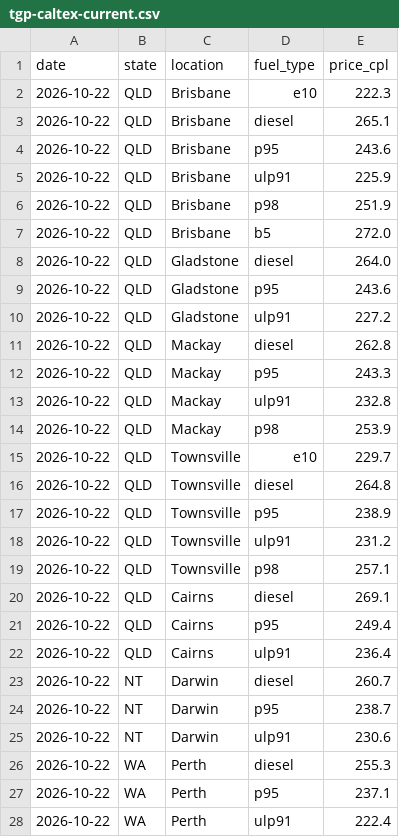
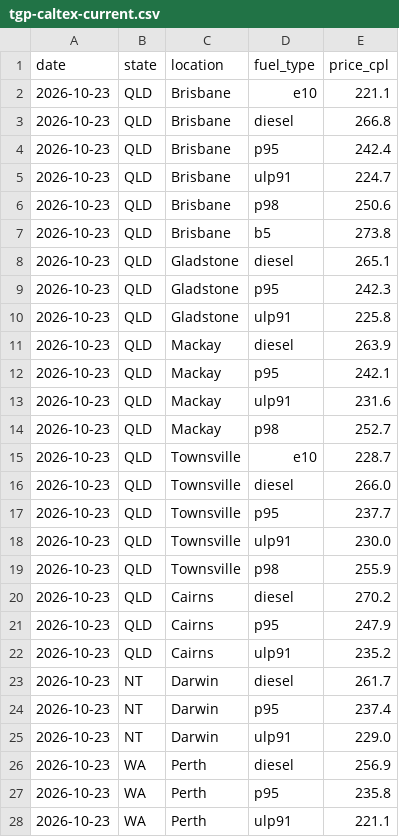
Before and after one commit to nwbort/tgp-caltex, a CSV file: tgp-caltex-current.csv, drawn as a sheet; only a part is shown; the diff covers the shown part only.

```diff
--- a/tgp-caltex-current.csv
+++ b/tgp-caltex-current.csv
@@ -1,28 +1,28 @@
 date,state,location,fuel_type,price_cpl
-2026-10-22,QLD,Brisbane,e10,222.3
-2026-10-22,QLD,Brisbane,diesel,265.1
-2026-10-22,QLD,Brisbane,p95,243.6
-2026-10-22,QLD,Brisbane,ulp91,225.9
-2026-10-22,QLD,Brisbane,p98,251.9
-2026-10-22,QLD,Brisbane,b5,272.0
-2026-10-22,QLD,Gladstone,diesel,264.0
-2026-10-22,QLD,Gladstone,p95,243.6
-2026-10-22,QLD,Gladstone,ulp91,227.2
-2026-10-22,QLD,Mackay,diesel,262.8
-2026-10-22,QLD,Mackay,p95,243.3
-2026-10-22,QLD,Mackay,ulp91,232.8
-2026-10-22,QLD,Mackay,p98,253.9
-2026-10-22,QLD,Townsville,e10,229.7
-2026-10-22,QLD,Townsville,diesel,264.8
-2026-10-22,QLD,Townsville,p95,238.9
-2026-10-22,QLD,Townsville,ulp91,231.2
-2026-10-22,QLD,Townsville,p98,257.1
-2026-10-22,QLD,Cairns,diesel,269.1
-2026-10-22,QLD,Cairns,p95,249.4
-2026-10-22,QLD,Cairns,ulp91,236.4
-2026-10-22,NT,Darwin,diesel,260.7
-2026-10-22,NT,Darwin,p95,238.7
-2026-10-22,NT,Darwin,ulp91,230.6
-2026-10-22,WA,Perth,diesel,255.3
-2026-10-22,WA,Perth,p95,237.1
-2026-10-22,WA,Perth,ulp91,222.4
+2026-10-23,QLD,Brisbane,e10,221.1
+2026-10-23,QLD,Brisbane,diesel,266.8
+2026-10-23,QLD,Brisbane,p95,242.4
+2026-10-23,QLD,Brisbane,ulp91,224.7
+2026-10-23,QLD,Brisbane,p98,250.6
+2026-10-23,QLD,Brisbane,b5,273.8
+2026-10-23,QLD,Gladstone,diesel,265.1
+2026-10-23,QLD,Gladstone,p95,242.3
+2026-10-23,QLD,Gladstone,ulp91,225.8
+2026-10-23,QLD,Mackay,diesel,263.9
+2026-10-23,QLD,Mackay,p95,242.1
+2026-10-23,QLD,Mackay,ulp91,231.6
+2026-10-23,QLD,Mackay,p98,252.7
+2026-10-23,QLD,Townsville,e10,228.7
+2026-10-23,QLD,Townsville,diesel,266.0
+2026-10-23,QLD,Townsville,p95,237.7
+2026-10-23,QLD,Townsville,ulp91,230.0
+2026-10-23,QLD,Townsville,p98,255.9
+2026-10-23,QLD,Cairns,diesel,270.2
+2026-10-23,QLD,Cairns,p95,247.9
+2026-10-23,QLD,Cairns,ulp91,235.2
+2026-10-23,NT,Darwin,diesel,261.7
+2026-10-23,NT,Darwin,p95,237.4
+2026-10-23,NT,Darwin,ulp91,229.0
+2026-10-23,WA,Perth,diesel,256.9
+2026-10-23,WA,Perth,p95,235.8
+2026-10-23,WA,Perth,ulp91,221.1
```
Also changed, not shown: 60 edited cells elsewhere in this file, tgp-caltex-history.csv, 1 other file.
